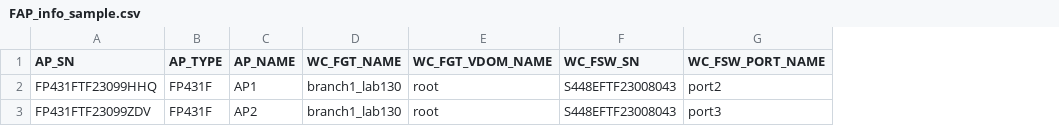
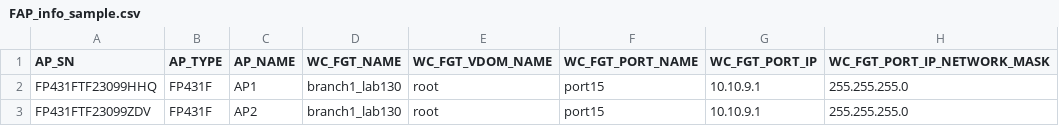
Before and after one commit to fortiengage/sdwan, a CSV file: wireless/FAP_info_sample.csv, drawn as a sheet; removed rows and columns are numbered as before the commit, all else as after; the diff names each change by its address in the sheet, - before the commit and + after, or states it on an @@ line.

Commit message:
Update FAP_info_sample.csv

```diff
--- a/wireless/FAP_info_sample.csv
+++ b/wireless/FAP_info_sample.csv
-column F (WC_FSW_SN), rows 2-3: S448EFTF23008043 | S448EFTF23008043
-column G (WC_FSW_PORT_NAME), rows 2-3: port2 | port3
+column F (WC_FGT_PORT_NAME), rows 2-3: port15 | port15
+column G (WC_FGT_PORT_IP), rows 2-3: 10.10.9.1 | 10.10.9.1
+column H (WC_FGT_PORT_IP_NETWORK_MASK), rows 2-3: 255.255.255.0 | 255.255.255.0
```
